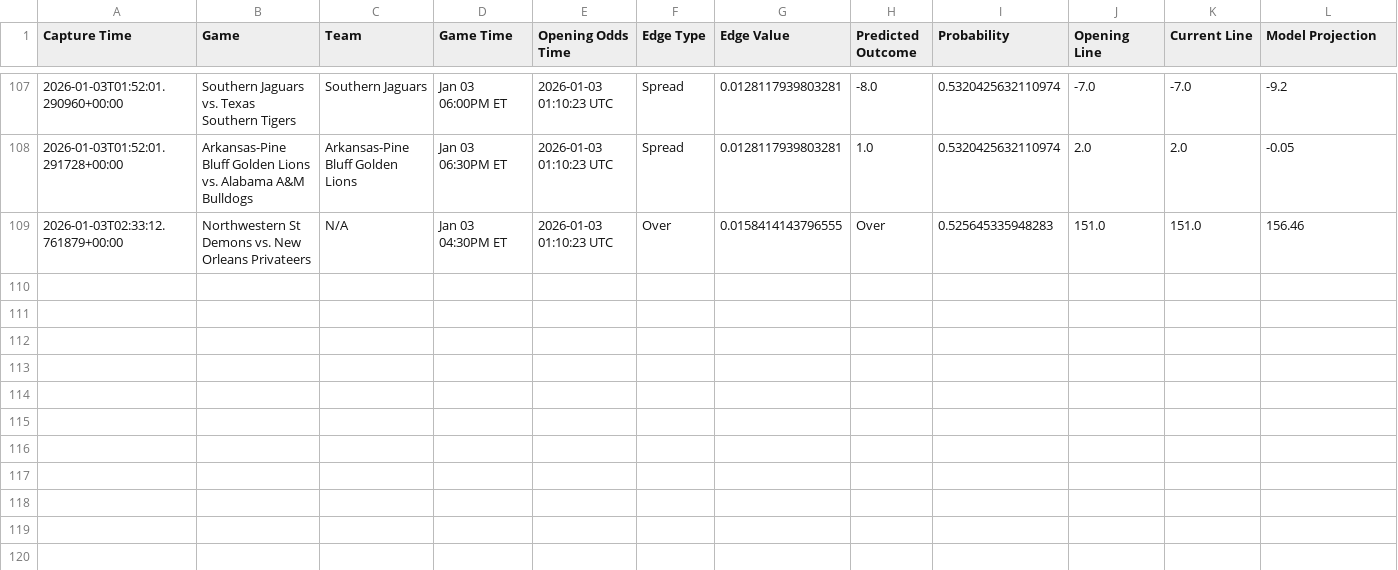
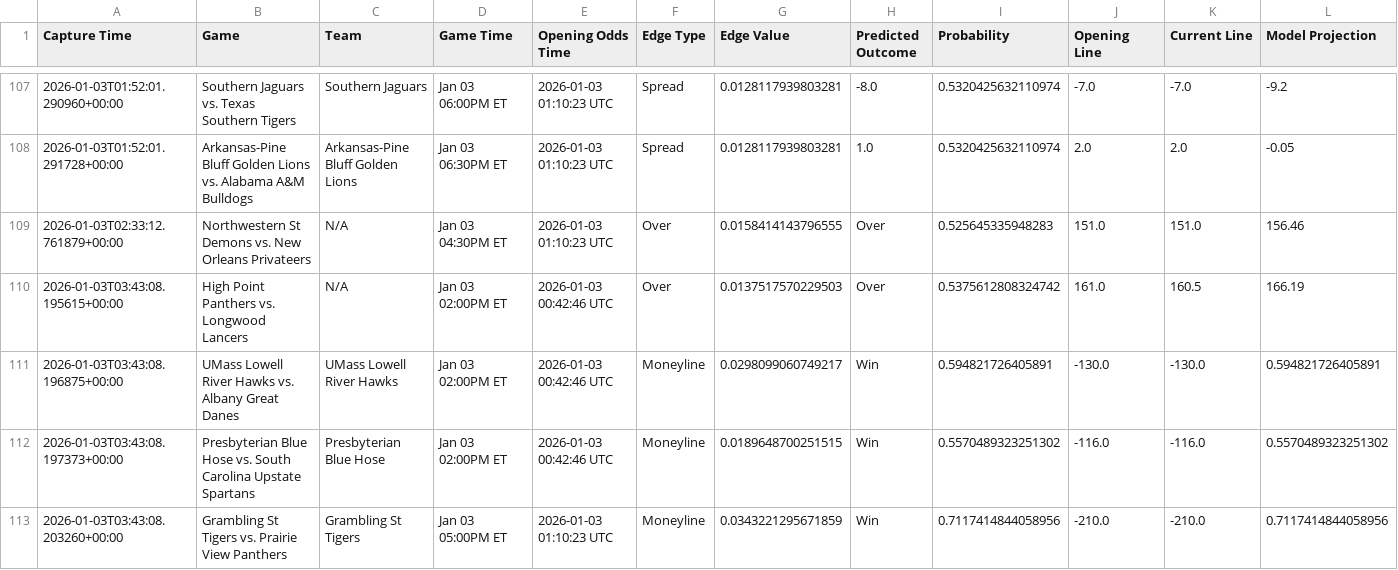
Before and after one commit to trashduty/kp_test, a CSV file: performance_tracking/weekly_performance_2026_W01.csv, drawn as a sheet; only a part is shown, gaps mark what is left out.

```diff
--- a/performance_tracking/weekly_performance_2026_W01.csv
+++ b/performance_tracking/weekly_performance_2026_W01.csv
@@ -109 +109,5 @@ Capture Time,Game,Team,Game Time,Opening Odds Time,Edge Type,Edge Value,Predicte
 2026-01-03T02:33:12.761879+00:00,Northwestern St Demons vs. New Orleans Privateers,N/A,Jan 03 04:30PM ET,2026-01-03 01:10:23 UTC,Over,0.0158414143796555,Over,0.525645335948283,151.0,151.0,156.46
+2026-01-03T03:43:08.195615+00:00,High Point Panthers vs. Longwood Lancers,N/A,Jan 03 02:00PM ET,2026-01-03 00:42:46 UTC,Over,0.0137517570229503,Over,0.5375612808324742,161.0,160.5,166.19
+2026-01-03T03:43:08.196875+00:00,UMass Lowell River Hawks vs. Albany Great Danes,UMass Lowell River Hawks,Jan 03 02:00PM ET,2026-01-03 00:42:46 UTC,Moneyline,0.0298099060749217,Win,0.594821726405891,-130.0,-130.0,0.594821726405891
+2026-01-03T03:43:08.197373+00:00,Presbyterian Blue Hose vs. South Carolina Upstate Spartans,Presbyterian Blue Hose,Jan 03 02:00PM ET,2026-01-03 00:42:46 UTC,Moneyline,0.0189648700251515,Win,0.5570489323251302,-116.0,-116.0,0.5570489323251302
+2026-01-03T03:43:08.203260+00:00,Grambling St Tigers vs. Prairie View Panthers,Grambling St Tigers,Jan 03 05:00PM ET,2026-01-03 01:10:23 UTC,Moneyline,0.0343221295671859,Win,0.7117414844058956,-210.0,-210.0,0.7117414844058956
```
Also changed, not shown: 1 other file.
